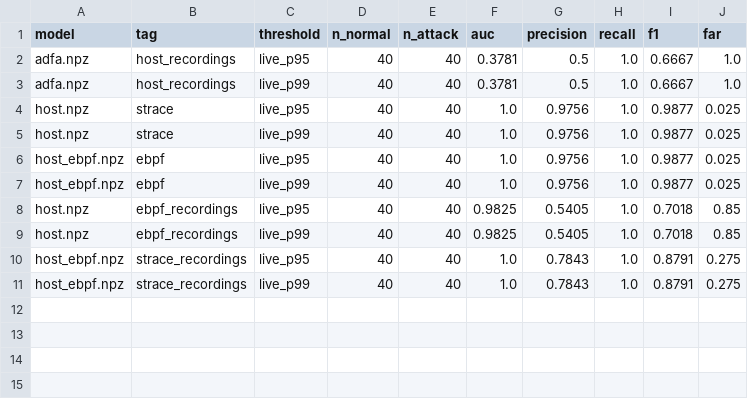
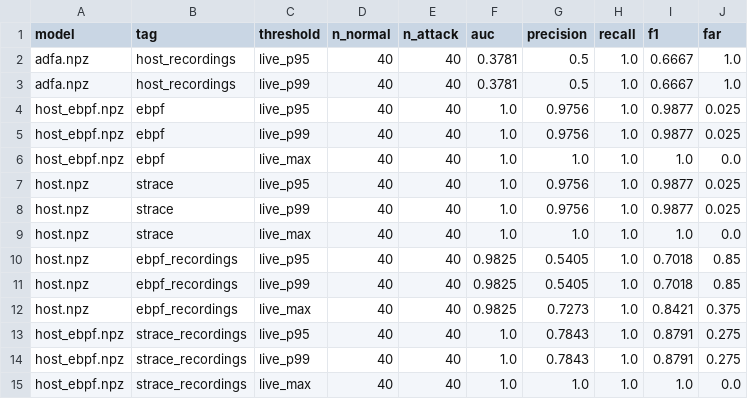
Before and after one commit to swarajjoshi10-ship-it/host-based-instrusion-detection, a CSV file: live/results/live_eval.csv, drawn as a sheet.

```diff
--- a/live/results/live_eval.csv
+++ b/live/results/live_eval.csv
@@ -3,9 +3,13 @@ adfa.npz,host_recordings,live_p95,40,40,0.3781,0.5,1.0,0.6667,1.0
 adfa.npz,host_recordings,live_p99,40,40,0.3781,0.5,1.0,0.6667,1.0
+host_ebpf.npz,ebpf,live_p95,40,40,1.0,0.9756,1.0,0.9877,0.025
+host_ebpf.npz,ebpf,live_p99,40,40,1.0,0.9756,1.0,0.9877,0.025
+host_ebpf.npz,ebpf,live_max,40,40,1.0,1.0,1.0,1.0,0.0
 host.npz,strace,live_p95,40,40,1.0,0.9756,1.0,0.9877,0.025
 host.npz,strace,live_p99,40,40,1.0,0.9756,1.0,0.9877,0.025
-host_ebpf.npz,ebpf,live_p95,40,40,1.0,0.9756,1.0,0.9877,0.025
-host_ebpf.npz,ebpf,live_p99,40,40,1.0,0.9756,1.0,0.9877,0.025
+host.npz,strace,live_max,40,40,1.0,1.0,1.0,1.0,0.0
 host.npz,ebpf_recordings,live_p95,40,40,0.9825,0.5405,1.0,0.7018,0.85
 host.npz,ebpf_recordings,live_p99,40,40,0.9825,0.5405,1.0,0.7018,0.85
+host.npz,ebpf_recordings,live_max,40,40,0.9825,0.7273,1.0,0.8421,0.375
 host_ebpf.npz,strace_recordings,live_p95,40,40,1.0,0.7843,1.0,0.8791,0.275
 host_ebpf.npz,strace_recordings,live_p99,40,40,1.0,0.7843,1.0,0.8791,0.275
+host_ebpf.npz,strace_recordings,live_max,40,40,1.0,1.0,1.0,1.0,0.0
```
Also changed, not shown: 5 other files.
